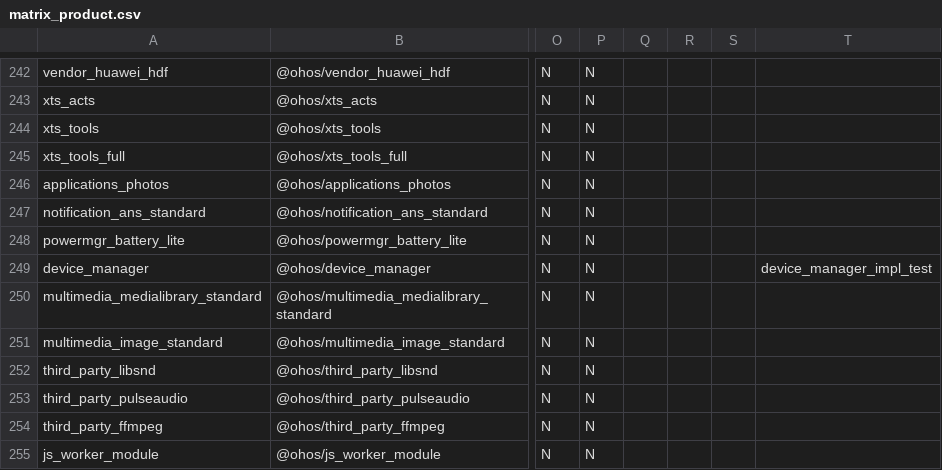
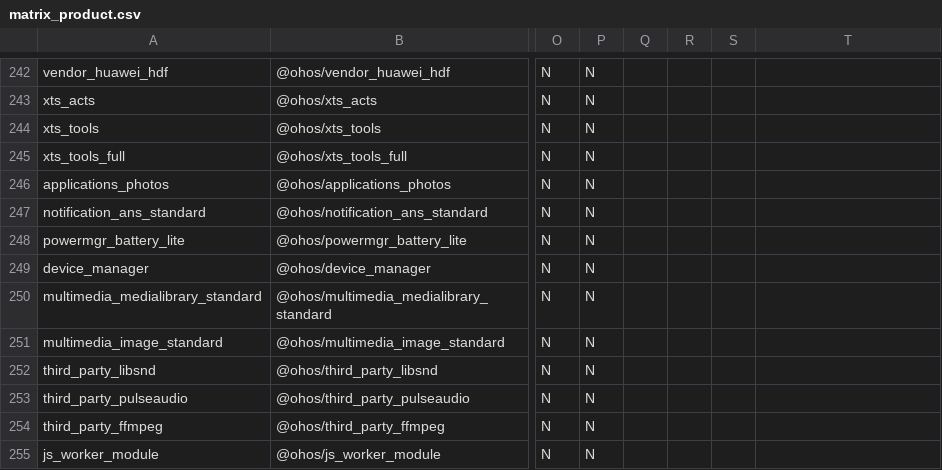
Before and after one commit to openharmony/manifest, a CSV file: matrix_product.csv, drawn as a sheet; only a part is shown, gaps mark what is left out; the diff names each change by its address in the sheet, - before the commit and + after, or states it on an @@ line.

Commit message:
remove devicemanager test
Signed-off-by: pengguanqi <pengguanqi@huawei.com>

```diff
--- a/matrix_product.csv
+++ b/matrix_product.csv
-T249: device_manager_impl_test
+T249: (empty)
```
